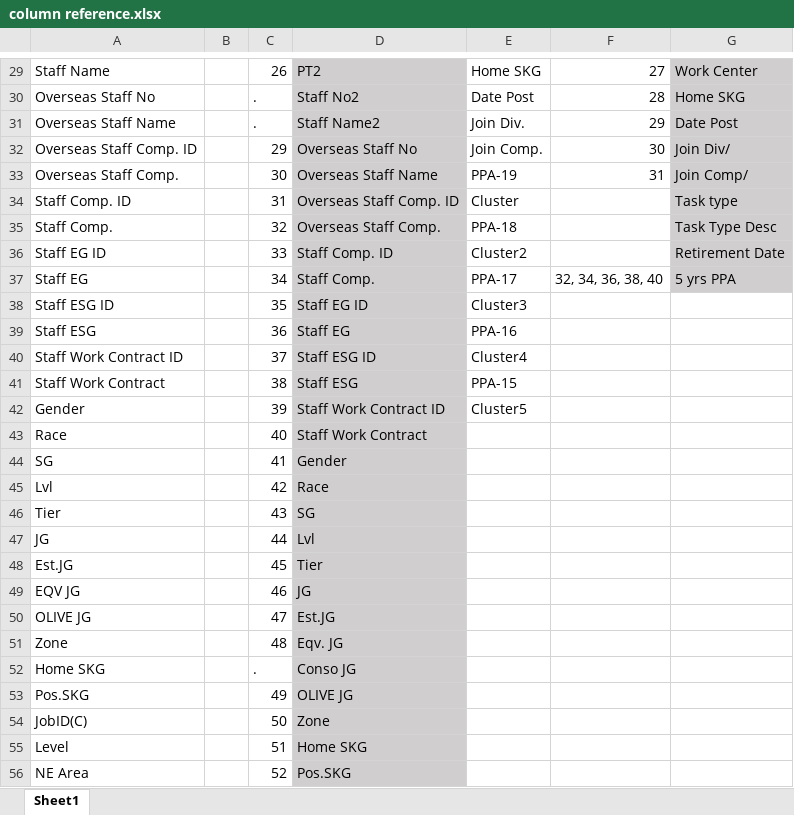
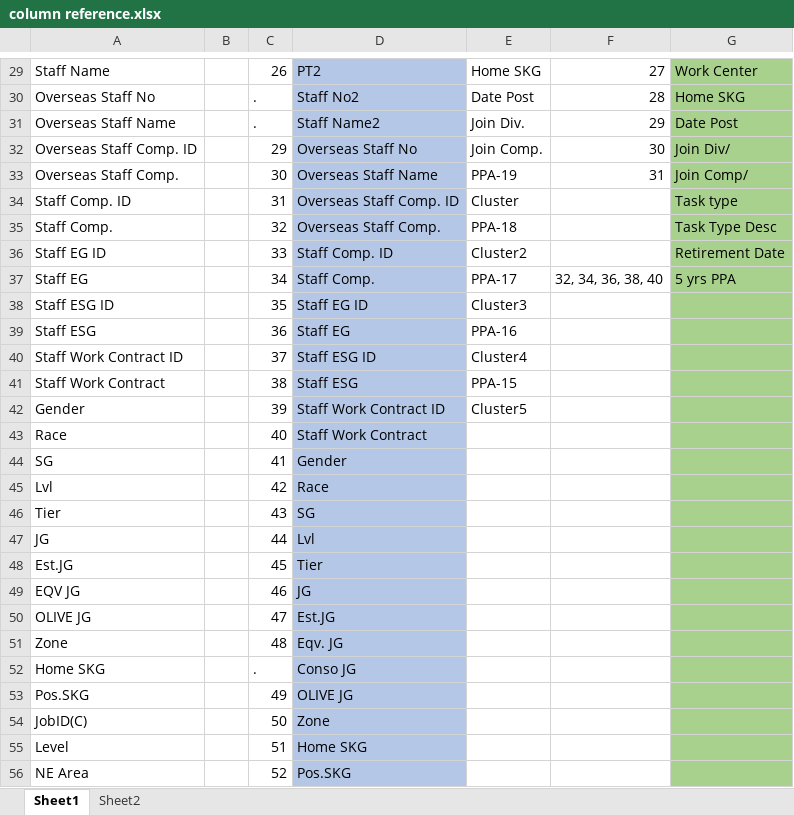
Before and after one commit to njbsb/project-2, an Excel workbook: database/output/column reference.xlsx, sheet Sheet1, drawn as a sheet; only a part is shown, gaps mark what is left out; values as stored, in another font and other column widths than the file's, no borders; the diff covers the shown part only; the diff names each change by its address in the sheet, - before the commit and + after, or states it on an @@ line.

```diff
--- a/database/output/column reference.xlsx (sheet Sheet1)
+++ b/database/output/column reference.xlsx (sheet Sheet1)
+sheet tab: Sheet2
-D29:D56 fill: #D0CECE
+D29:D56 fill: #B4C7E7
-G29:G37 fill: #D0CECE
+G29:G37 fill: #A9D18E
-G38:G56 fill: none
+G38:G56 fill: #A9D18E
```
Also changed, not shown: cell formats elsewhere in this sheet, 11 other files.
